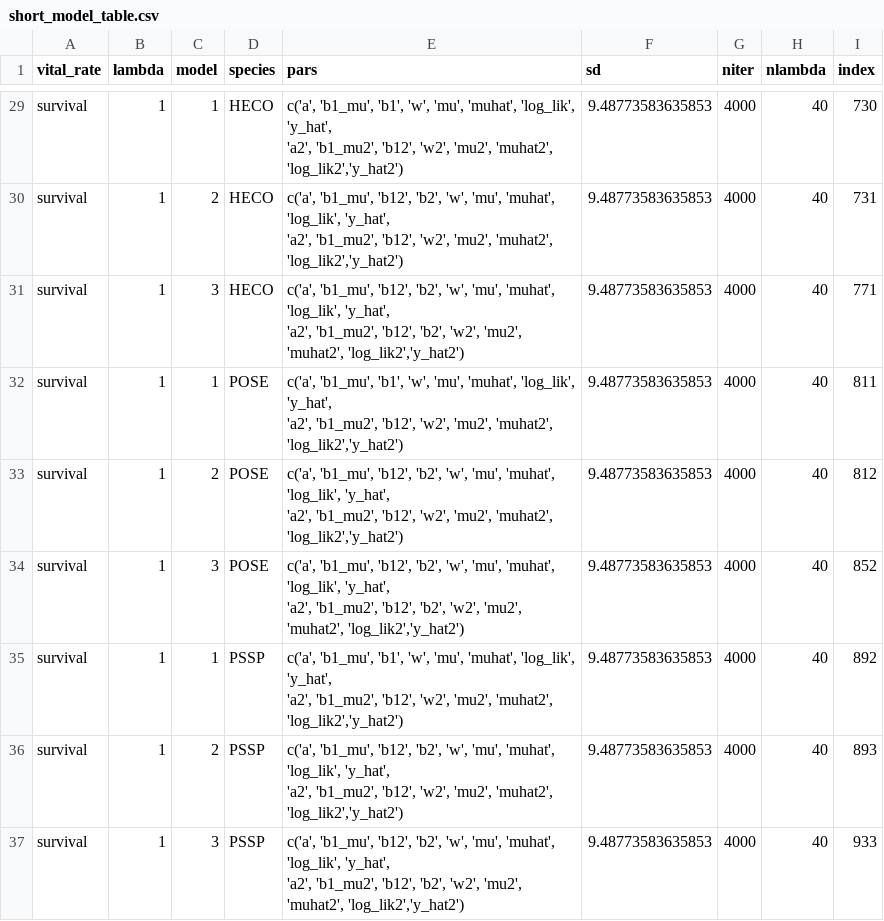
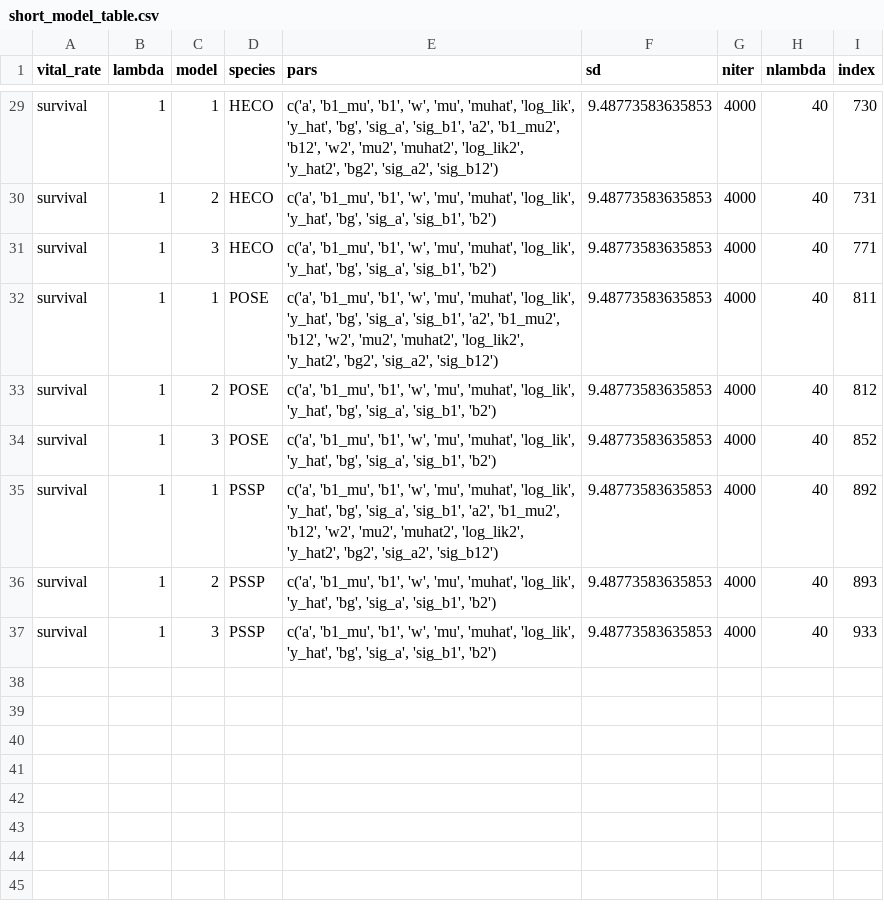
Before and after one commit to pbadler/ExperimentTests, a CSV file: precip/data/temp_data/short_model_table.csv, drawn as a sheet; only a part is shown, gaps mark what is left out; the diff covers the shown part only.

```diff
--- a/precip/data/temp_data/short_model_table.csv
+++ b/precip/data/temp_data/short_model_table.csv
@@ -80,18 +29,9 @@
-"survival",1,1,"HECO","c('a',  'b1_mu', 'b1',  'w',  'mu',  'muhat',  'log_lik', 'y_hat',
-                                  'a2', 'b1_mu2', 'b12', 'w2', 'mu2', 'muhat2', 'log_lik2','y_hat2')",9.48773583635853,4000,40,730
-"survival",1,2,"HECO","c('a',  'b1_mu', 'b12',  'b2', 'w',   'mu',     'muhat',   'log_lik', 'y_hat',
-                                  'a2', 'b1_mu2', 'b12', 'w2', 'mu2', 'muhat2', 'log_lik2','y_hat2')",9.48773583635853,4000,40,731
-"survival",1,3,"HECO","c('a',  'b1_mu', 'b12', 'b2', 'w',   'mu',     'muhat',   'log_lik', 'y_hat',
-                                  'a2', 'b1_mu2', 'b12', 'b2', 'w2', 'mu2', 'muhat2', 'log_lik2','y_hat2')",9.48773583635853,4000,40,771
-"survival",1,1,"POSE","c('a',  'b1_mu', 'b1',  'w',  'mu',  'muhat',  'log_lik', 'y_hat',
-                                  'a2', 'b1_mu2', 'b12', 'w2', 'mu2', 'muhat2', 'log_lik2','y_hat2')",9.48773583635853,4000,40,811
-"survival",1,2,"POSE","c('a',  'b1_mu', 'b12',  'b2', 'w',   'mu',     'muhat',   'log_lik', 'y_hat',
-                                  'a2', 'b1_mu2', 'b12', 'w2', 'mu2', 'muhat2', 'log_lik2','y_hat2')",9.48773583635853,4000,40,812
-"survival",1,3,"POSE","c('a',  'b1_mu', 'b12', 'b2', 'w',   'mu',     'muhat',   'log_lik', 'y_hat',
-                                  'a2', 'b1_mu2', 'b12', 'b2', 'w2', 'mu2', 'muhat2', 'log_lik2','y_hat2')",9.48773583635853,4000,40,852
-"survival",1,1,"PSSP","c('a',  'b1_mu', 'b1',  'w',  'mu',  'muhat',  'log_lik', 'y_hat',
-                                  'a2', 'b1_mu2', 'b12', 'w2', 'mu2', 'muhat2', 'log_lik2','y_hat2')",9.48773583635853,4000,40,892
-"survival",1,2,"PSSP","c('a',  'b1_mu', 'b12',  'b2', 'w',   'mu',     'muhat',   'log_lik', 'y_hat',
-                                  'a2', 'b1_mu2', 'b12', 'w2', 'mu2', 'muhat2', 'log_lik2','y_hat2')",9.48773583635853,4000,40,893
-"survival",1,3,"PSSP","c('a',  'b1_mu', 'b12', 'b2', 'w',   'mu',     'muhat',   'log_lik', 'y_hat',
-                                  'a2', 'b1_mu2', 'b12', 'b2', 'w2', 'mu2', 'muhat2', 'log_lik2','y_hat2')",9.48773583635853,4000,40,933
+"survival",1,1,"HECO","c('a', 'b1_mu', 'b1', 'w', 'mu', 'muhat', 'log_lik', 'y_hat', 'bg', 'sig_a', 'sig_b1', 'a2', 'b1_mu2', 'b12', 'w2', 'mu2', 'muhat2', 'log_lik2', 'y_hat2', 'bg2', 'sig_a2', 'sig_b12')",9.48773583635853,4000,40,730
+"survival",1,2,"HECO","c('a', 'b1_mu', 'b1', 'w', 'mu', 'muhat', 'log_lik', 'y_hat', 'bg', 'sig_a', 'sig_b1', 'b2')",9.48773583635853,4000,40,731
+"survival",1,3,"HECO","c('a', 'b1_mu', 'b1', 'w', 'mu', 'muhat', 'log_lik', 'y_hat', 'bg', 'sig_a', 'sig_b1', 'b2')",9.48773583635853,4000,40,771
+"survival",1,1,"POSE","c('a', 'b1_mu', 'b1', 'w', 'mu', 'muhat', 'log_lik', 'y_hat', 'bg', 'sig_a', 'sig_b1', 'a2', 'b1_mu2', 'b12', 'w2', 'mu2', 'muhat2', 'log_lik2', 'y_hat2', 'bg2', 'sig_a2', 'sig_b12')",9.48773583635853,4000,40,811
+"survival",1,2,"POSE","c('a', 'b1_mu', 'b1', 'w', 'mu', 'muhat', 'log_lik', 'y_hat', 'bg', 'sig_a', 'sig_b1', 'b2')",9.48773583635853,4000,40,812
+"survival",1,3,"POSE","c('a', 'b1_mu', 'b1', 'w', 'mu', 'muhat', 'log_lik', 'y_hat', 'bg', 'sig_a', 'sig_b1', 'b2')",9.48773583635853,4000,40,852
+"survival",1,1,"PSSP","c('a', 'b1_mu', 'b1', 'w', 'mu', 'muhat', 'log_lik', 'y_hat', 'bg', 'sig_a', 'sig_b1', 'a2', 'b1_mu2', 'b12', 'w2', 'mu2', 'muhat2', 'log_lik2', 'y_hat2', 'bg2', 'sig_a2', 'sig_b12')",9.48773583635853,4000,40,892
+"survival",1,2,"PSSP","c('a', 'b1_mu', 'b1', 'w', 'mu', 'muhat', 'log_lik', 'y_hat', 'bg', 'sig_a', 'sig_b1', 'b2')",9.48773583635853,4000,40,893
+"survival",1,3,"PSSP","c('a', 'b1_mu', 'b1', 'w', 'mu', 'muhat', 'log_lik', 'y_hat', 'bg', 'sig_a', 'sig_b1', 'b2')",9.48773583635853,4000,40,933
```
Also changed, not shown: 39 edited cells elsewhere in this file, 5 other files.
